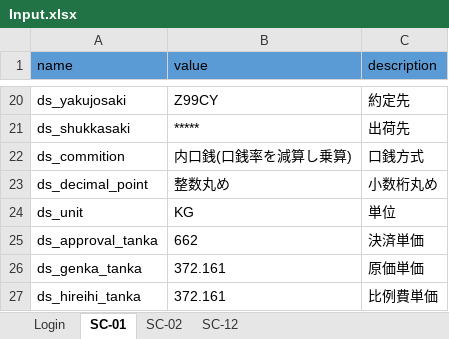
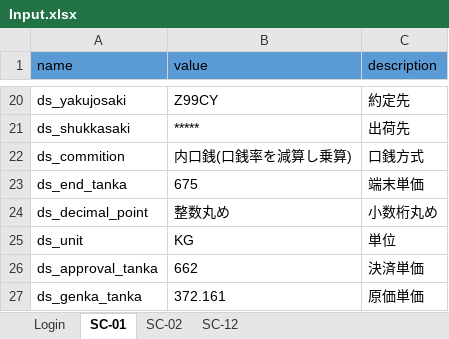
Before and after one commit to hoathanhdao/-, an Excel workbook: Input.xlsx, sheet SC-01, drawn as a sheet; only a part is shown, gaps mark what is left out; the shorter side is filled out with more unchanged rows; values as stored, in another font and other column widths than the file's, no borders; the diff names each change by its address in the sheet, - before the commit and + after, or states it on an @@ line.

Commit message:
Update Input.xlsx

```diff
--- a/Input.xlsx (sheet SC-01)
+++ b/Input.xlsx (sheet SC-01)
+row 23: ds_end_tanka | 675 | 端末単価
```
